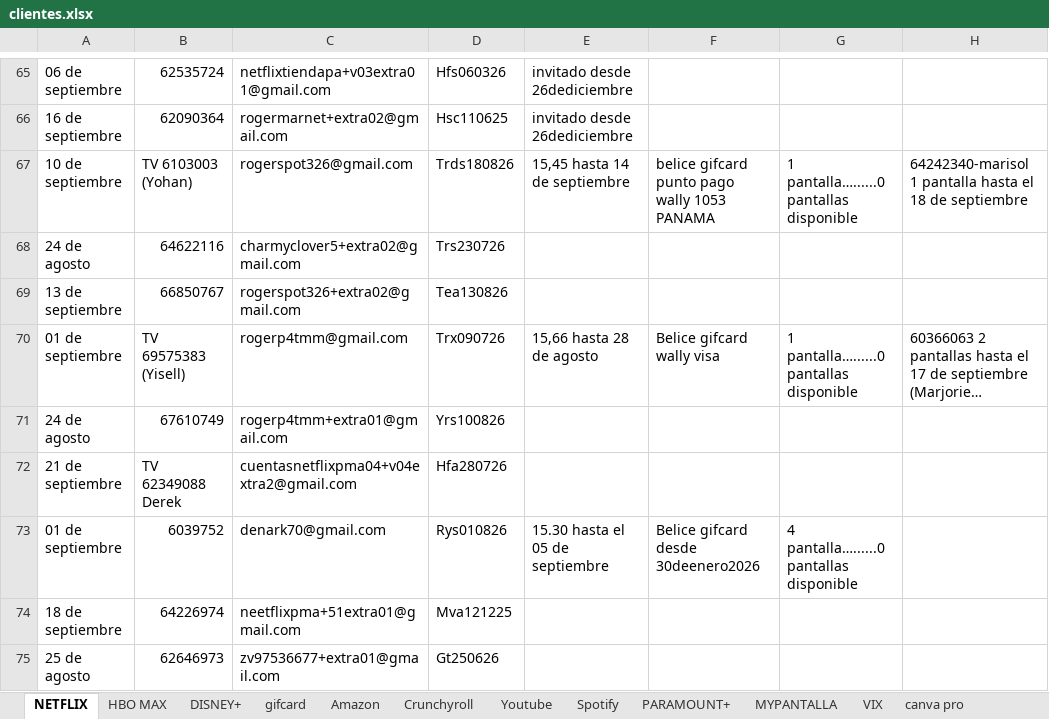
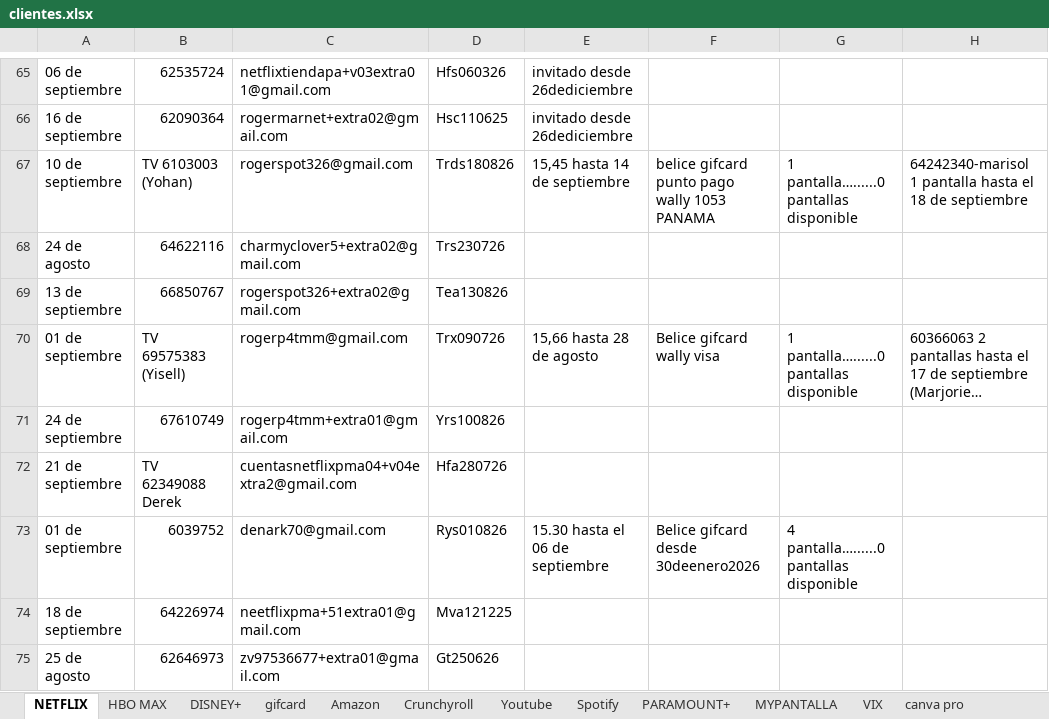
Before and after one commit to andresperea4215-beep/netflix-server, an Excel workbook: clientes.xlsx, sheet NETFLIX, drawn as a sheet; only a part is shown, gaps mark what is left out; long unchanged cells end in …; values as stored, in another font and other column widths than the file's, no cell formats; charts and pictures not drawn; the diff covers the shown part only; the diff names each change by its address in the sheet, - before the commit and + after, or states it on an @@ line.

```diff
--- a/clientes.xlsx (sheet NETFLIX)
+++ b/clientes.xlsx (sheet NETFLIX)
-A71: 24 de agosto
+A71: 24 de septiembre
-E73: 15.30 hasta el 05 de septiembre
+E73: 15.30 hasta el 06 de septiembre
```
Also changed, not shown: 28 edited cells elsewhere in this sheet, sheet Spotify, sheet Youtube, sheet VIX, sheet DISNEY+, sheet MYPANTALLA, sheet HBO MAX, 5 more sheets, other sheet tabs, cell formats, charts or pictures.
